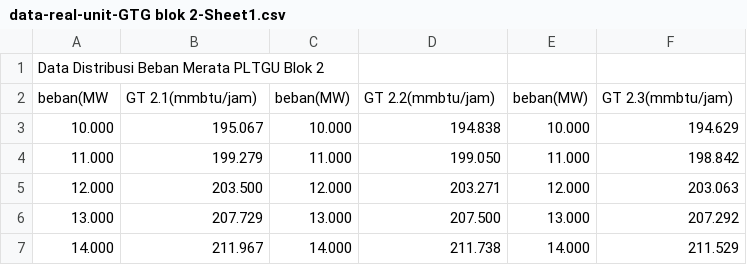
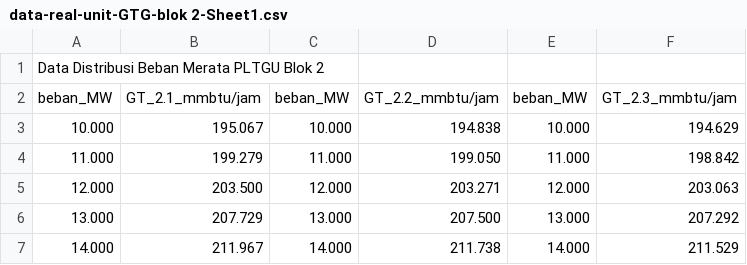
Before and after one commit to freeluncher/PSO, a CSV file: data-real-unit-GTG-blok 2-Sheet1.csv (was data-real-unit-GTG blok 2-Sheet1.csv), drawn as a sheet; only a part is shown; removed rows and columns are numbered as before the commit, all else as after; the diff names each change by its address in the sheet, - before the commit and + after, or states it on an @@ line.

Commit message:
Add data distribution for PLTGU Blok 2 with load and gas turbine consumption metrics

```diff
--- a/data-real-unit-GTG blok 2-Sheet1.csv
+++ b/data-real-unit-GTG-blok 2-Sheet1.csv
-row 2: beban(MW | GT 2.1(mmbtu/jam) | beban(MW) | GT 2.2(mmbtu/jam) | beban(MW) | GT 2.3(mmbtu/jam)
+row 2: beban_MW | GT_2.1_mmbtu/jam | beban_MW | GT_2.2_mmbtu/jam | beban_MW | GT_2.3_mmbtu/jam
```
